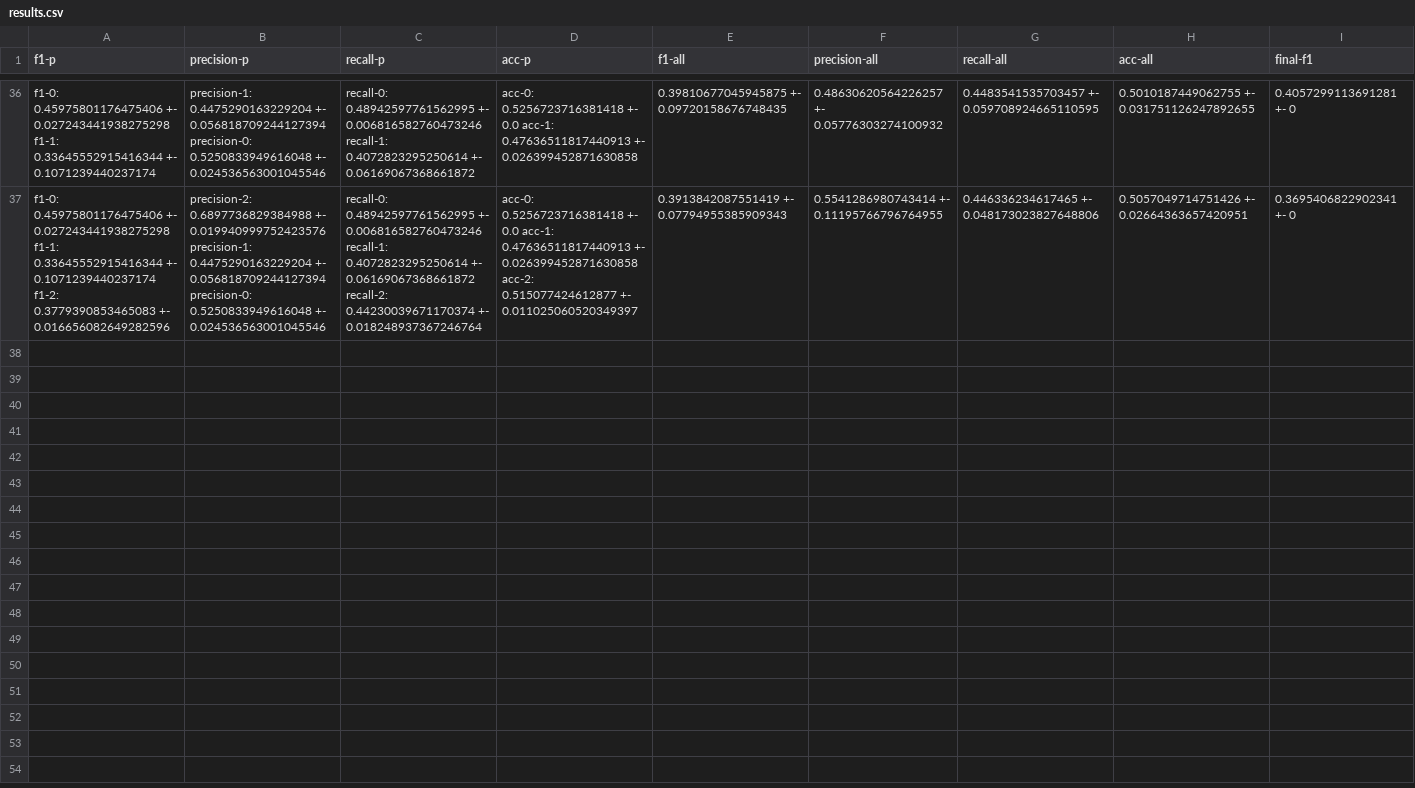
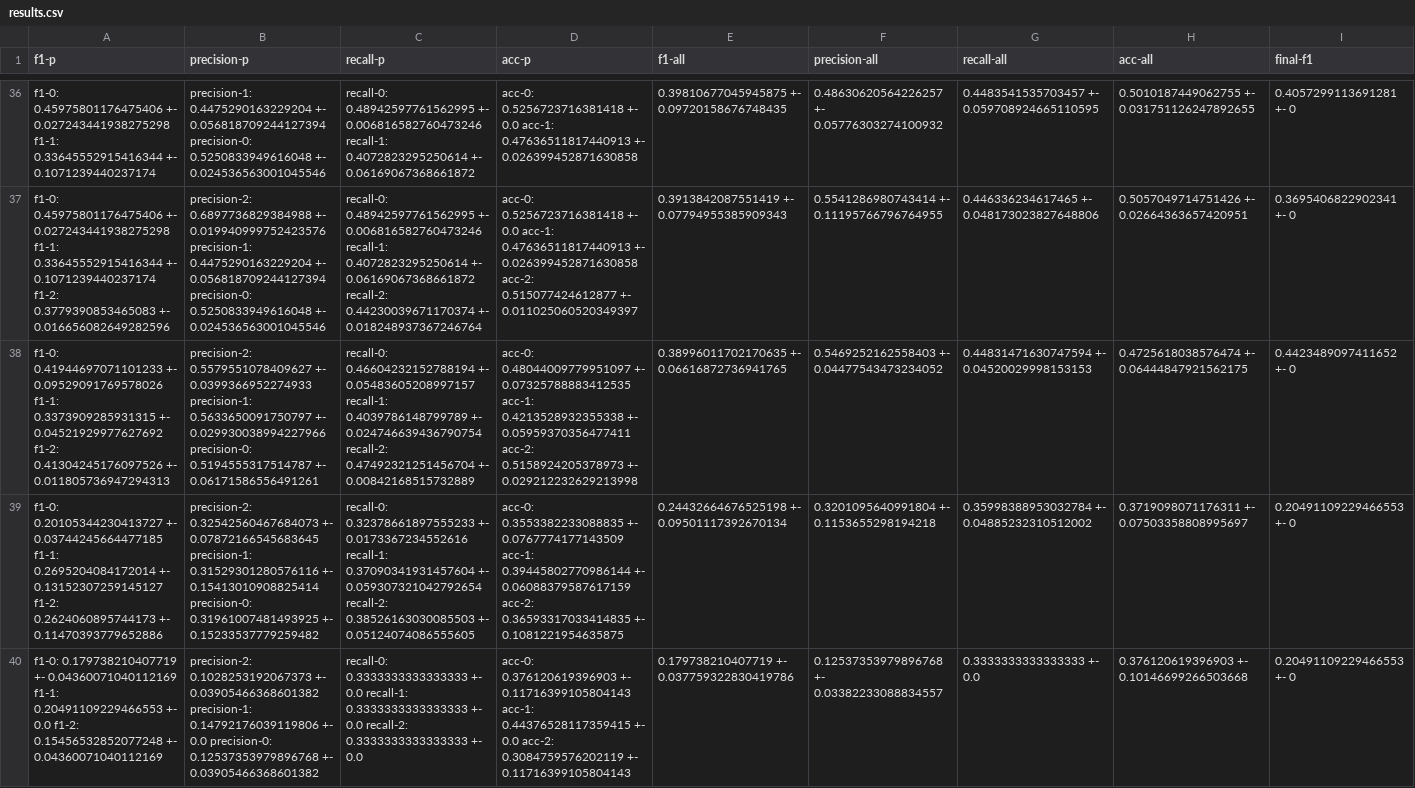
Before and after one commit to moeyad7/Thesis_pet, a CSV file: results.csv, drawn as a sheet; only a part is shown, gaps mark what is left out; rows hold the shown columns only; the diff covers the shown part only; the diff names each change by its address in the sheet, - before the commit and + after, or states it on an @@ line.

```diff
--- a/results.csv
+++ b/results.csv
+row 38: f1-0: 0.41944697071101233 +- 0.09529091769578026 f1-1: 0.3373909285931315 +- 0.04521929977627692 f1-2: 0.41304245176097526 +- 0.011805736947294313 | precision-2: 0.5579551078409627 +- 0.0399366952274933 precision-1: 0.5633650091750797 +- 0.029930038994227966 precision-0: 0.5194555317514787 +- 0.06171586556491261 | recall-0: 0.46604232152788194 +- 0.05483605208997157 recall-1: 0.4039786148799789 +- 0.024746639436790754 recall-2: 0.47492321251456704 +- 0.00842168515732889 | acc-0: 0.48044009779951097 +- 0.07325788883412535 acc-1: 0.4213528932355338 +- 0.05959370356477411 acc-2: 0.5158924205378973 +- 0.029212232629213998 | 0.38996011702170635 +- 0.06616872736941765 | 0.5469252162558403 +- 0.04477543473234052 | 0.44831471630747594 +- 0.04520029998153153 | 0.4725618038576474 +- 0.06444847921562175 | 0.4423489097411652 +- 0
+row 39: f1-0: 0.20105344230413727 +- 0.03744245664477185 f1-1: 0.2695204084172014 +- 0.13152307259145127 f1-2: 0.2624060895744173 +- 0.11470393779652886 | precision-2: 0.32542560467684073 +- 0.07872166545683645 precision-1: 0.31529301280576116 +- 0.15413010908825414 precision-0: 0.31961007481493925 +- 0.15233537779259482 | recall-0: 0.32378661897555233 +- 0.0173367234552616 recall-1: 0.37090341931457604 +- 0.059307321042792654 recall-2: 0.38526163030085503 +- 0.05124074086555605 | acc-0: 0.3553382233088835 +- 0.0767774177143509 acc-1: 0.39445802770986144 +- 0.06088379587617159 acc-2: 0.36593317033414835 +- 0.1081221954635875 | 0.24432664676525198 +- 0.09501117392670134 | 0.3201095640991804 +- 0.1153655298194218 | 0.35998388953032784 +- 0.04885232310512002 | 0.3719098071176311 +- 0.07503358808995697 | 0.20491109229466553 +- 0
+row 40: f1-0: 0.179738210407719 +- 0.04360071040112169 f1-1: 0.20491109229466553 +- 0.0 f1-2: 0.15456532852077248 +- 0.04360071040112169 | precision-2: 0.1028253192067373 +- 0.03905466368601382 precision-1: 0.14792176039119806 +- 0.0 precision-0: 0.12537353979896768 +- 0.03905466368601382 | recall-0: 0.3333333333333333 +- 0.0 recall-1: 0.3333333333333333 +- 0.0 recall-2: 0.3333333333333333 +- 0.0 | acc-0: 0.376120619396903 +- 0.11716399105804143 acc-1: 0.44376528117359415 +- 0.0 acc-2: 0.3084759576202119 +- 0.11716399105804143 | 0.179738210407719 +- 0.037759322830419786 | 0.12537353979896768 +- 0.03382233088834557 | 0.3333333333333333 +- 0.0 | 0.376120619396903 +- 0.10146699266503668 | 0.20491109229466553 +- 0
```
Also changed, not shown: 3 added rows elsewhere in this file, 2 other files.
